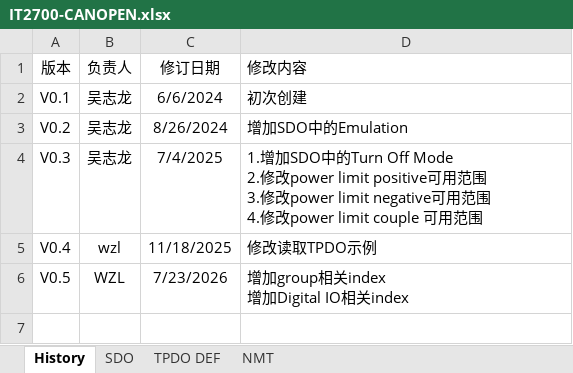
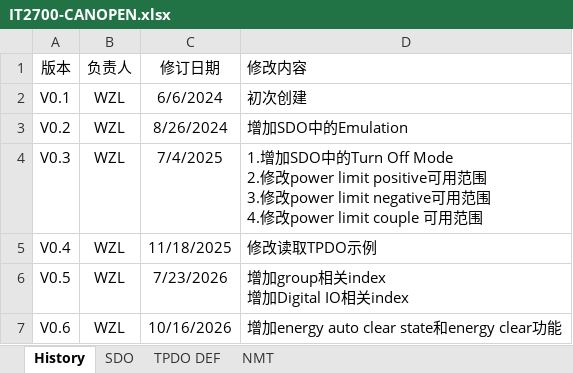
Before and after one commit to LongDirtyAnimAlf/RotoPD, an Excel workbook: Docs/IT2700-CANOPEN.xlsx, sheet History, drawn as a sheet; values as stored, in another font and other column widths than the file's, no borders; the diff names each change by its address in the sheet, - before the commit and + after, or states it on an @@ line.

```diff
--- a/Docs/IT2700-CANOPEN.xlsx (sheet History)
+++ b/Docs/IT2700-CANOPEN.xlsx (sheet History)
-B2:B4 (负责人): 吴志龙
+B2:B4 (负责人): WZL
-B5 (负责人): wzl
+B5 (负责人): WZL
+row 7: V0.6 | WZL | 10/16/2026 | 增加energy auto clear state和energy clear功能
```
Also changed, not shown: sheet SDO, 6 other files.
